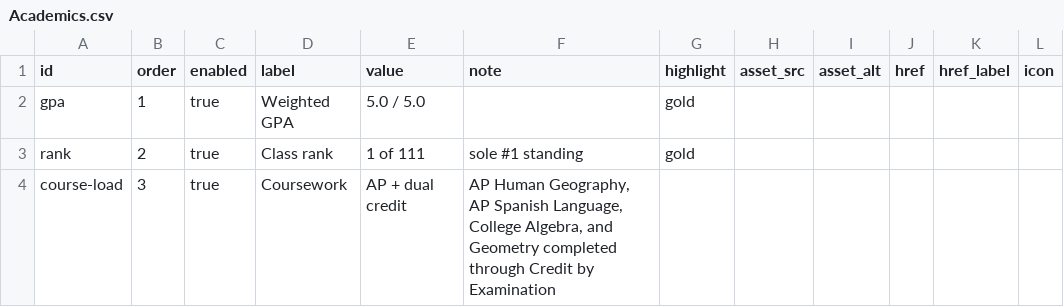
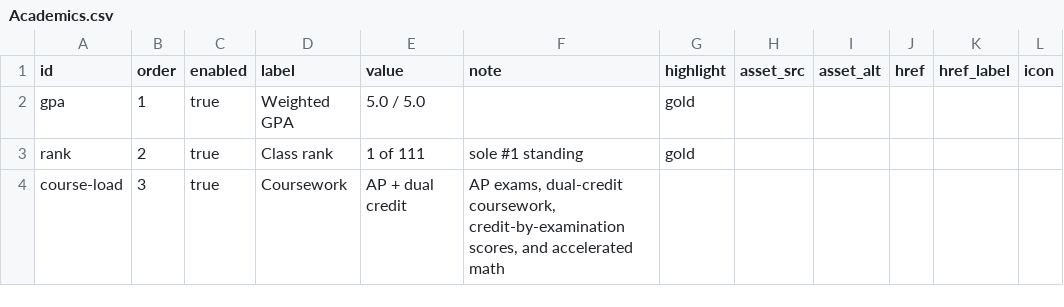
Before and after one commit to Chrissyuh/christopher-portfolio, a CSV file: docs/google-sheet-template/Academics.csv, drawn as a sheet; only a part is shown; the diff names each change by its address in the sheet, - before the commit and + after, or states it on an @@ line.

```diff
--- a/docs/google-sheet-template/Academics.csv
+++ b/docs/google-sheet-template/Academics.csv
-F4 (note): AP Human Geography, AP Spanish Language, College Algebra, and Geometry completed through Credit by Examination
+F4 (note): AP exams, dual-credit coursework, credit-by-examination scores, and accelerated math
```
Also changed, not shown: docs/google-sheet-template/AcademicDetails.csv, docs/google-sheet-template/Meta.csv, 9 other files.
